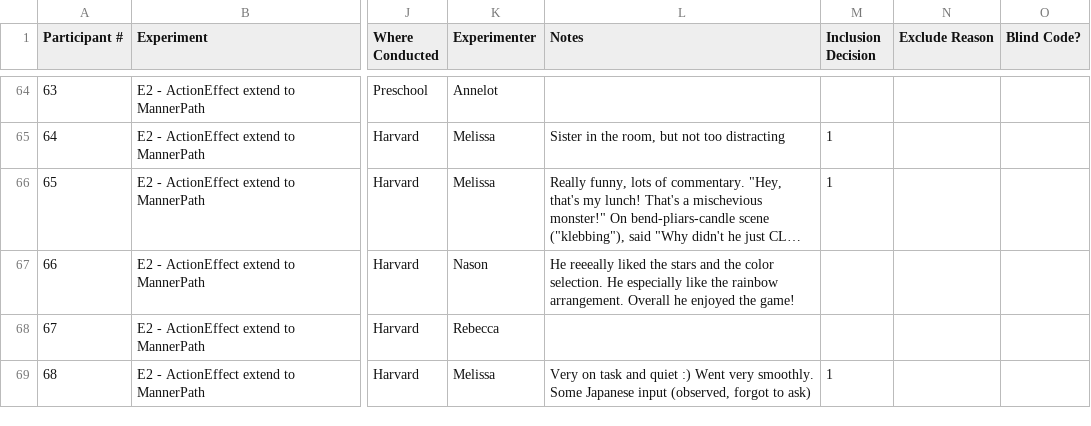
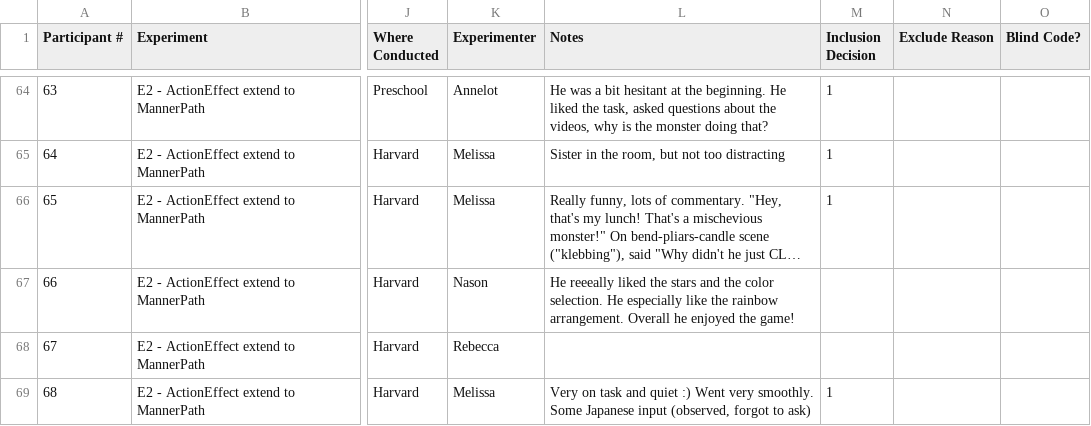
Before and after one commit to kaileez/MannerPathPriming, a CSV file: MannerPath_Data.csv, drawn as a sheet; only a part is shown, gaps mark what is left out; long unchanged cells end in …; the diff covers the shown part only; the diff names each change by its address in the sheet, - before the commit and + after, or states it on an @@ line.

```diff
--- a/MannerPath_Data.csv
+++ b/MannerPath_Data.csv
-L64 (Notes): (empty)
+L64 (Notes): He was a bit hesitant at the beginning. He liked the task, asked questions about the videos, why is the monster doing that?
-M64 (Inclusion Decision): (empty)
+M64 (Inclusion Decision): 1
```
Also changed, not shown: 70 edited cells elsewhere in this file, 1 other file.
